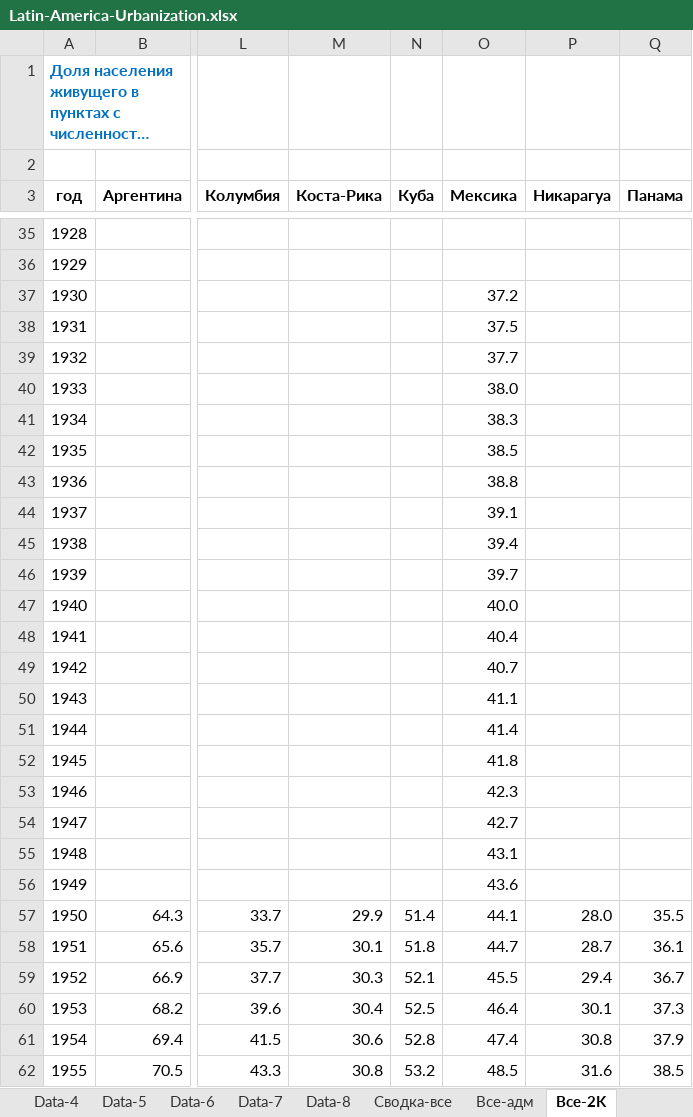
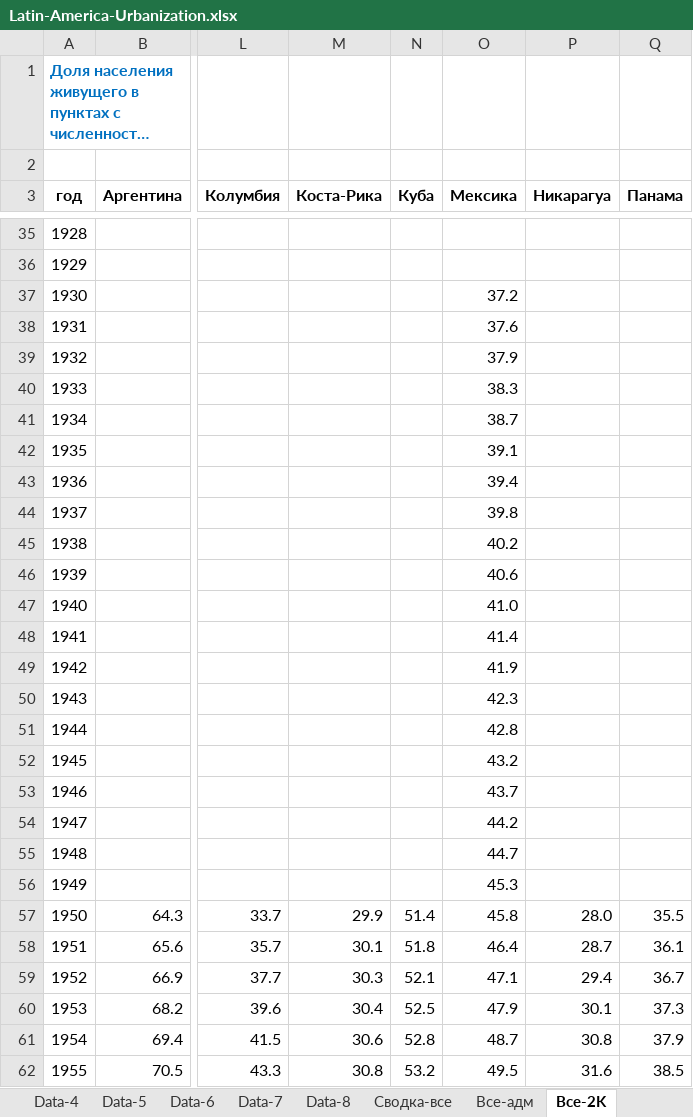
Before and after one commit to oboguev/RTSS, an Excel workbook: rtss-mexico/src/main/resources/latinamerica/Latin-America-Urbanization.xlsx, sheet Все-2K, drawn as a sheet; only a part is shown, gaps mark what is left out; long unchanged cells end in …; values as stored, in another font and other column widths than the file's, no borders; charts and pictures not drawn; the diff covers the shown part only; the diff names each change by its address in the sheet, - before the commit and + after, or states it on an @@ line.

```diff
--- a/rtss-mexico/src/main/resources/latinamerica/Latin-America-Urbanization.xlsx (sheet Все-2K)
+++ b/rtss-mexico/src/main/resources/latinamerica/Latin-America-Urbanization.xlsx (sheet Все-2K)
-O38 (Мексика): 37.5
+O38 (Мексика): 37.6
-O39 (Мексика): 37.7
+O39 (Мексика): 37.9
-O40 (Мексика): 38.0
+O40 (Мексика): 38.3
-O41 (Мексика): 38.3
+O41 (Мексика): 38.7
-O42 (Мексика): 38.5
+O42 (Мексика): 39.1
-O43 (Мексика): 38.8
+O43 (Мексика): 39.4
-O44 (Мексика): 39.1
+O44 (Мексика): 39.8
-O45 (Мексика): 39.4
+O45 (Мексика): 40.2
-O46 (Мексика): 39.7
+O46 (Мексика): 40.6
-O47 (Мексика): 40.0
+O47 (Мексика): 41.0
-O48 (Мексика): 40.4
+O48 (Мексика): 41.4
-O49 (Мексика): 40.7
+O49 (Мексика): 41.9
-O50 (Мексика): 41.1
+O50 (Мексика): 42.3
-O51 (Мексика): 41.4
+O51 (Мексика): 42.8
-O52 (Мексика): 41.8
+O52 (Мексика): 43.2
-O53 (Мексика): 42.3
+O53 (Мексика): 43.7
-O54 (Мексика): 42.7
+O54 (Мексика): 44.2
-O55 (Мексика): 43.1
+O55 (Мексика): 44.7
-O56 (Мексика): 43.6
+O56 (Мексика): 45.3
-O57 (Мексика): 44.1
+O57 (Мексика): 45.8
-O58 (Мексика): 44.7
+O58 (Мексика): 46.4
-O59 (Мексика): 45.5
+O59 (Мексика): 47.1
-O60 (Мексика): 46.4
+O60 (Мексика): 47.9
-O61 (Мексика): 47.4
+O61 (Мексика): 48.7
-O62 (Мексика): 48.5
+O62 (Мексика): 49.5
```
Also changed, not shown: 11 edited cells and cell formats elsewhere in this sheet, sheet Все-20K, sheet Все-адм, sheet Все-100K, charts or pictures.
